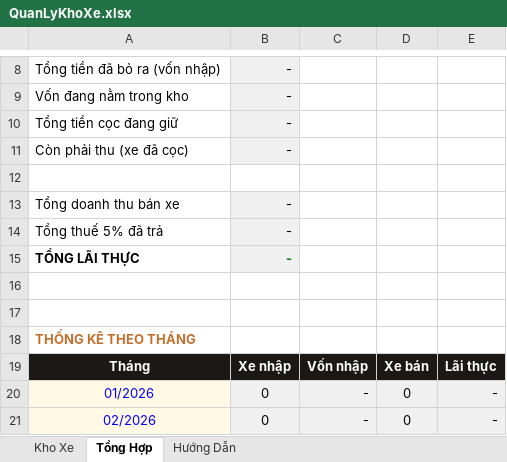
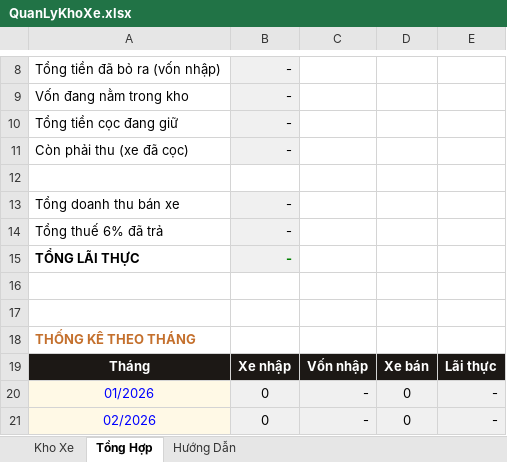
Before and after one commit to khanh-SPN/BuonBanXe, an Excel workbook: QuanLyKhoXe.xlsx, sheet Tổng Hợp, drawn as a sheet; only a part is shown, gaps mark what is left out; values as stored, in another font and other column widths than the file's, no borders; the diff names each change by its address in the sheet, - before the commit and + after, or states it on an @@ line.

```diff
--- a/QuanLyKhoXe.xlsx (sheet Tổng Hợp)
+++ b/QuanLyKhoXe.xlsx (sheet Tổng Hợp)
-A14: Tổng thuế 5% đã trả
+A14: Tổng thuế 6% đã trả
```
Also changed, not shown: sheet Hướng Dẫn, sheet Kho Xe.
